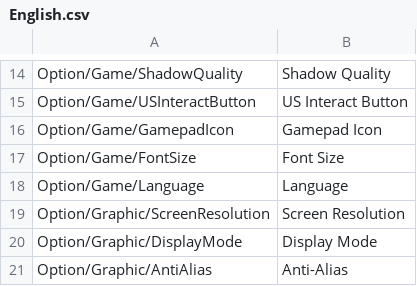
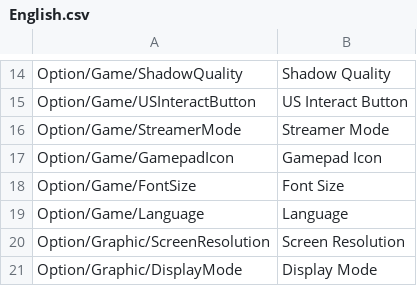
Before and after one commit to IrvineLee/HorrorGameA, a CSV file: Assets/Data/UILocalization/English.csv, drawn as a sheet; only a part is shown, gaps mark what is left out; the shorter side is filled out with more unchanged rows; the diff names each change by its address in the sheet, - before the commit and + after, or states it on an @@ line.

```diff
--- a/Assets/Data/UILocalization/English.csv
+++ b/Assets/Data/UILocalization/English.csv
+row 16: Option/Game/StreamerMode | Streamer Mode
```
Also changed, not shown: Assets/Data/UILocalization/Japanese.csv, 5 other files.
